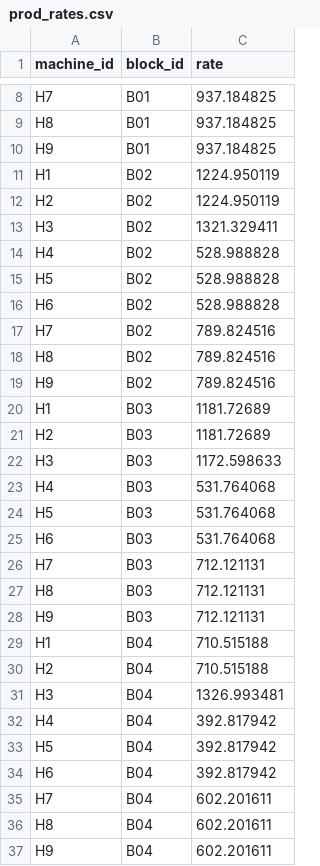
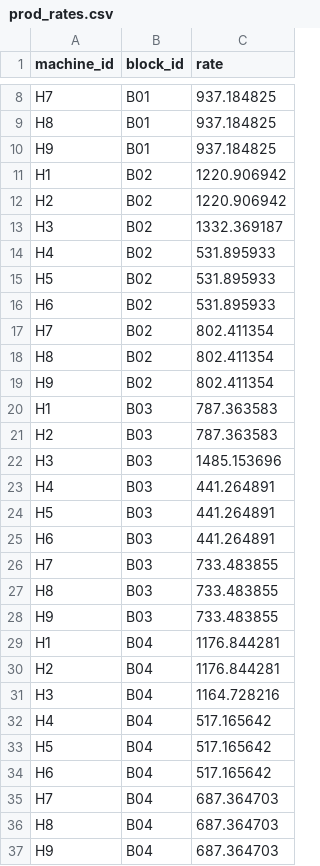
Before and after one commit to UBC-FRESH/fhops, a CSV file: examples/med42/data/prod_rates.csv, drawn as a sheet; only a part is shown, gaps mark what is left out; the diff covers the shown part only.

```diff
--- a/examples/med42/data/prod_rates.csv
+++ b/examples/med42/data/prod_rates.csv
@@ -10,28 +10,28 @@ H8,B01,937.184825
 H9,B01,937.184825
-H1,B02,1224.950119
-H2,B02,1224.950119
-H3,B02,1321.329411
-H4,B02,528.988828
-H5,B02,528.988828
-H6,B02,528.988828
-H7,B02,789.824516
-H8,B02,789.824516
-H9,B02,789.824516
-H1,B03,1181.72689
-H2,B03,1181.72689
-H3,B03,1172.598633
-H4,B03,531.764068
-H5,B03,531.764068
-H6,B03,531.764068
-H7,B03,712.121131
-H8,B03,712.121131
-H9,B03,712.121131
-H1,B04,710.515188
-H2,B04,710.515188
-H3,B04,1326.993481
-H4,B04,392.817942
-H5,B04,392.817942
-H6,B04,392.817942
-H7,B04,602.201611
-H8,B04,602.201611
-H9,B04,602.201611
+H1,B02,1220.906942
+H2,B02,1220.906942
+H3,B02,1332.369187
+H4,B02,531.895933
+H5,B02,531.895933
+H6,B02,531.895933
+H7,B02,802.411354
+H8,B02,802.411354
+H9,B02,802.411354
+H1,B03,787.363583
+H2,B03,787.363583
+H3,B03,1485.153696
+H4,B03,441.264891
+H5,B03,441.264891
+H6,B03,441.264891
+H7,B03,733.483855
+H8,B03,733.483855
+H9,B03,733.483855
+H1,B04,1176.844281
+H2,B04,1176.844281
+H3,B04,1164.728216
+H4,B04,517.165642
+H5,B04,517.165642
+H6,B04,517.165642
+H7,B04,687.364703
+H8,B04,687.364703
+H9,B04,687.364703
```
Also changed, not shown: 72 edited cells elsewhere in this file, examples/large84/data/blocks.csv, examples/med42/data/blocks.csv, 8 other files.
